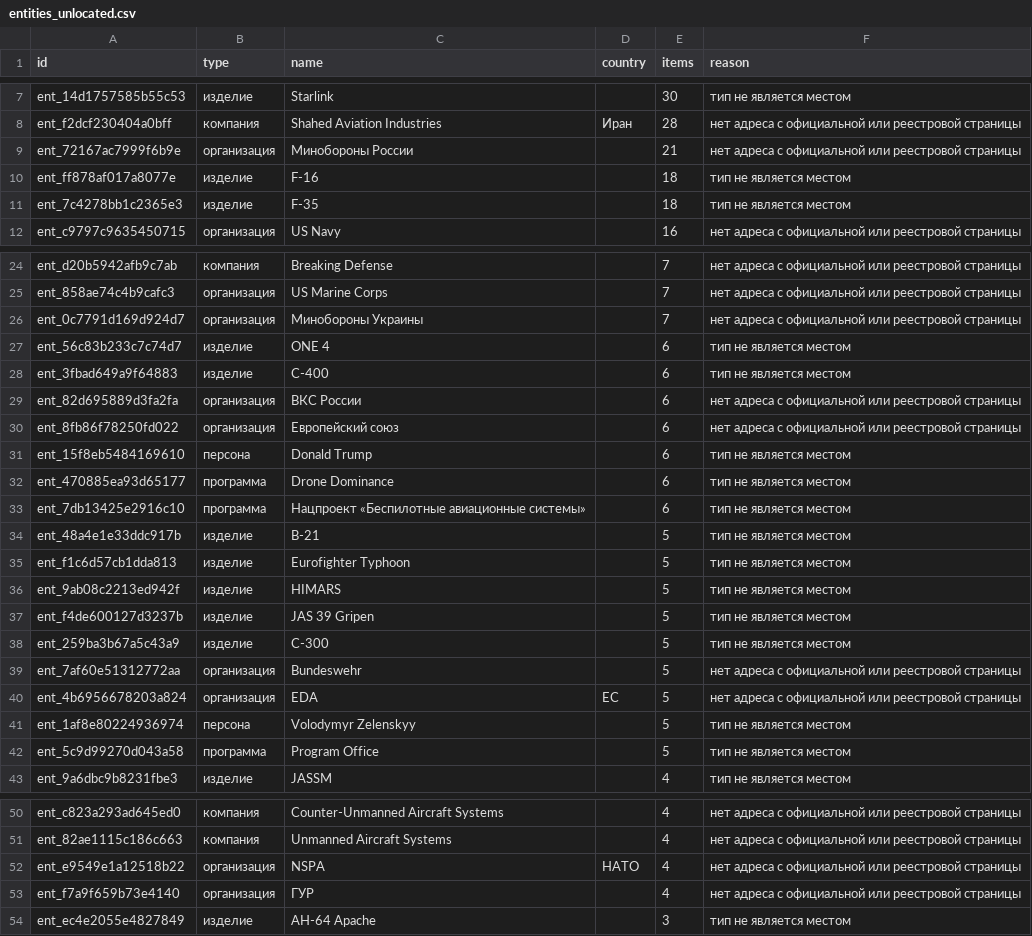
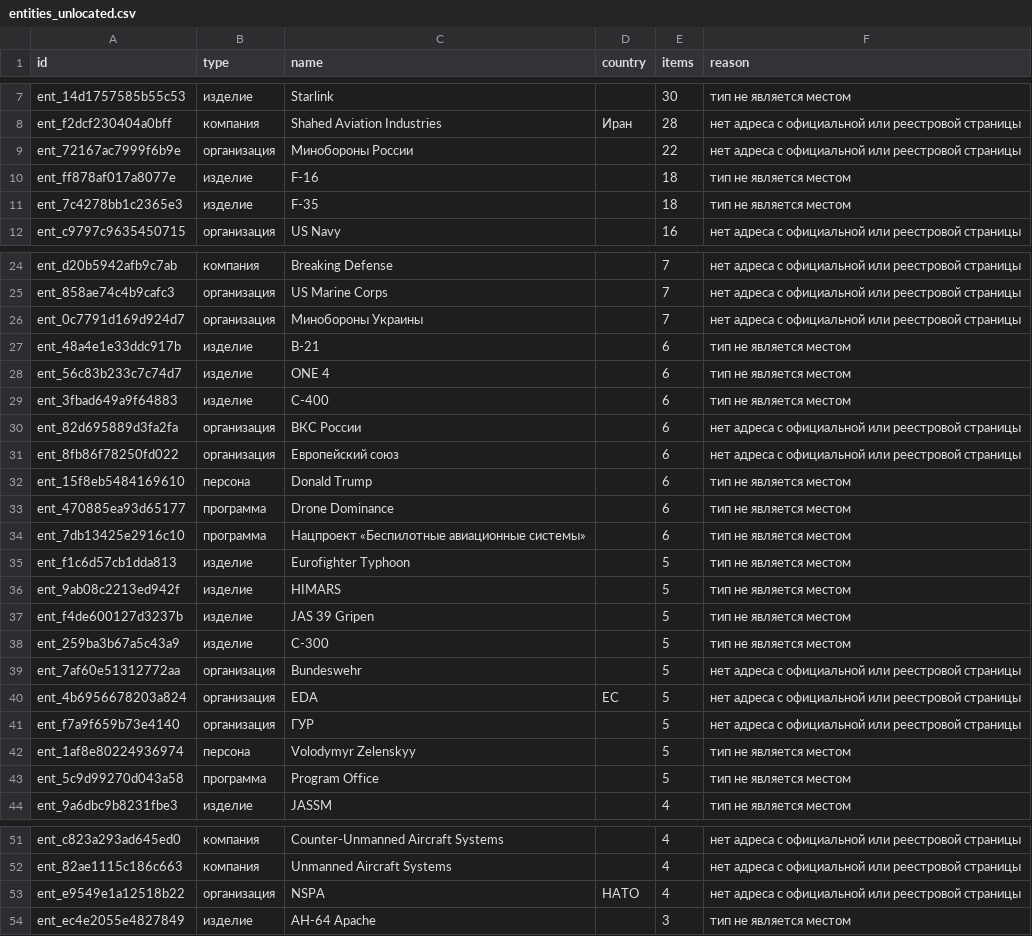
Before and after one commit to SKB-BY/cbr-news-materials, a CSV file: news-map/entities_unlocated.csv, drawn as a sheet; only a part is shown, gaps mark what is left out.

```diff
--- a/news-map/entities_unlocated.csv
+++ b/news-map/entities_unlocated.csv
@@ -8,3 +8,3 @@ ent_14d1757585b55c53,изделие,Starlink,,30,тип не является м
 ent_f2dcf230404a0bff,компания,Shahed Aviation Industries,Иран,28,нет адреса с официальной или реестровой страницы
-ent_72167ac7999f6b9e,организация,Минобороны России,,21,нет адреса с официальной или реестровой страницы
+ent_72167ac7999f6b9e,организация,Минобороны России,,22,нет адреса с официальной или реестровой страницы
 ent_ff878af017a8077e,изделие,F-16,,18,тип не является местом
@@ -26,2 +26,3 @@ ent_858ae74c4b9cafc3,организация,US Marine Corps,,7,нет адрес
 ent_0c7791d169d924d7,организация,Минобороны Украины,,7,нет адреса с официальной или реестровой страницы
+ent_48a4e1e33ddc917b,изделие,B-21,,6,тип не является местом
 ent_56c83b233c7c74d7,изделие,ONE 4,,6,тип не является местом
@@ -33,3 +34,2 @@ ent_470885ea93d65177,программа,Drone Dominance,,6,тип не явля
 ent_7db13425e2916c10,программа,Нацпроект «Беспилотные авиационные системы»,,6,тип не является местом
-ent_48a4e1e33ddc917b,изделие,B-21,,5,тип не является местом
 ent_f1c6d57cb1dda813,изделие,Eurofighter Typhoon,,5,тип не является местом
@@ -40,2 +40,3 @@ ent_7af60e51312772aa,организация,Bundeswehr,,5,нет адреса с
 ent_4b6956678203a824,организация,EDA,ЕС,5,нет адреса с официальной или реестровой страницы
+ent_f7a9f659b73e4140,организация,ГУР,,5,нет адреса с официальной или реестровой страницы
 ent_1af8e80224936974,персона,Volodymyr Zelenskyy,,5,тип не является местом
@@ -52,3 +53,2 @@ ent_82ae1115c186c663,компания,Unmanned Aircraft Systems,,4,нет адр
 ent_e9549e1a12518b22,организация,NSPA,НАТО,4,нет адреса с официальной или реестровой страницы
-ent_f7a9f659b73e4140,организация,ГУР,,4,нет адреса с официальной или реестровой страницы
 ent_ec4e2055e4827849,изделие,AH-64 Apache,,3,тип не является местом
```
Also changed, not shown: 16 other files.
